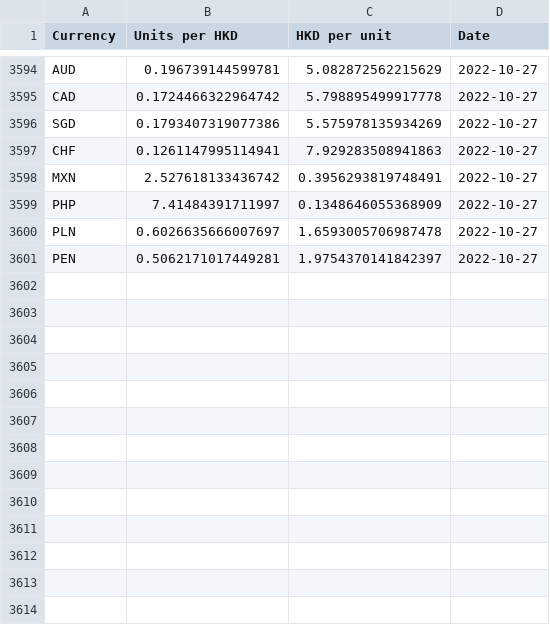
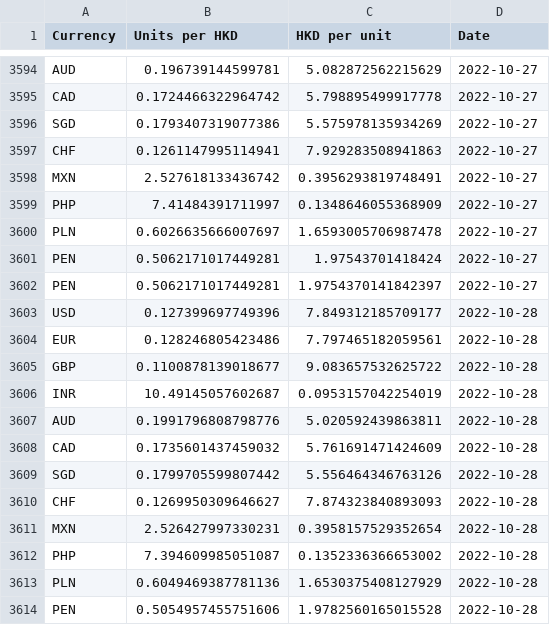
Before and after one commit to nattanarcilla/brc-pythonscripts, a CSV file: dailyfxrate-HKD.csv, drawn as a sheet; only a part is shown, gaps mark what is left out.

```diff
--- a/dailyfxrate-HKD.csv
+++ b/dailyfxrate-HKD.csv
@@ -3600,2 +3600,15 @@ PHP,7.41484391711997,0.1348646055368909,2022-10-27
 PLN,0.6026635666007697,1.6593005706987478,2022-10-27
+PEN,0.5062171017449281,1.97543701418424,2022-10-27
 PEN,0.5062171017449281,1.9754370141842397,2022-10-27
+USD,0.127399697749396,7.849312185709177,2022-10-28
+EUR,0.128246805423486,7.797465182059561,2022-10-28
+GBP,0.1100878139018677,9.083657532625722,2022-10-28
+INR,10.49145057602687,0.0953157042254019,2022-10-28
+AUD,0.1991796808798776,5.020592439863811,2022-10-28
+CAD,0.1735601437459032,5.761691471424609,2022-10-28
+SGD,0.1799705599807442,5.556464346763126,2022-10-28
+CHF,0.1269950309646627,7.874323840893093,2022-10-28
+MXN,2.526427997330231,0.3958157529352654,2022-10-28
+PHP,7.394609985051087,0.1352336366653002,2022-10-28
+PLN,0.6049469387781136,1.6530375408127929,2022-10-28
+PEN,0.5054957455751606,1.9782560165015528,2022-10-28
```
Also changed, not shown: dailyfxrate-USD.csv.
